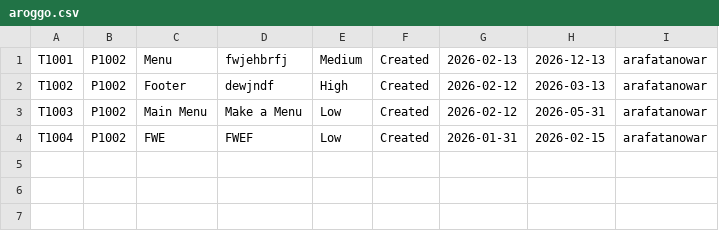
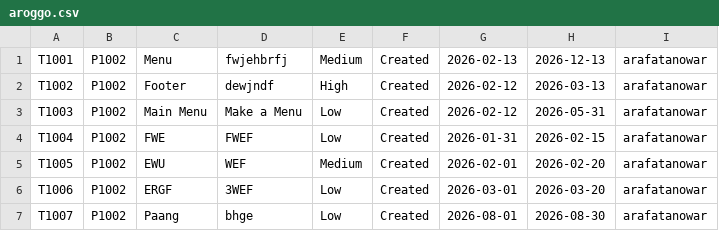
Before and after one commit to arafat-anowar/Project-Management-System, a CSV file: Project Management System/database/arafatanowar/Projects/aroggo.csv, drawn as a sheet.

```diff
--- a/Project Management System/database/arafatanowar/Projects/aroggo.csv
+++ b/Project Management System/database/arafatanowar/Projects/aroggo.csv
@@ -4 +4,4 @@ T1003,P1002,Main Menu,Make a Menu,Low,Created,2026-02-12,2026-05-31,arafatanowar
 T1004,P1002,FWE,FWEF,Low,Created,2026-01-31,2026-02-15,arafatanowar
+T1005,P1002,EWU,WEF,Medium,Created,2026-02-01,2026-02-20,arafatanowar
+T1006,P1002,ERGF,3WEF,Low,Created,2026-03-01,2026-03-20,arafatanowar
+T1007,P1002,Paang,bhge,Low,Created,2026-08-01,2026-08-30,arafatanowar
```
Also changed, not shown: Project Management System/database/arafatanowar/Projects/amazon.csv, Project Management System/database/arafatanowar/sort_task.csv, 27 other files.
